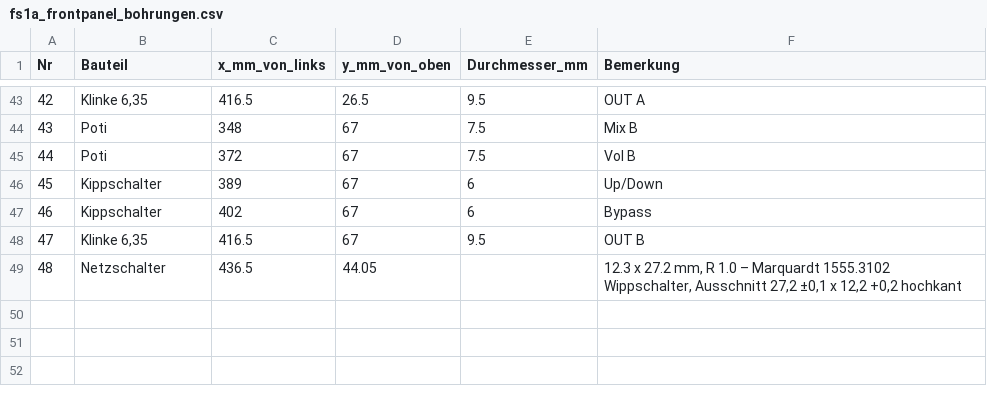
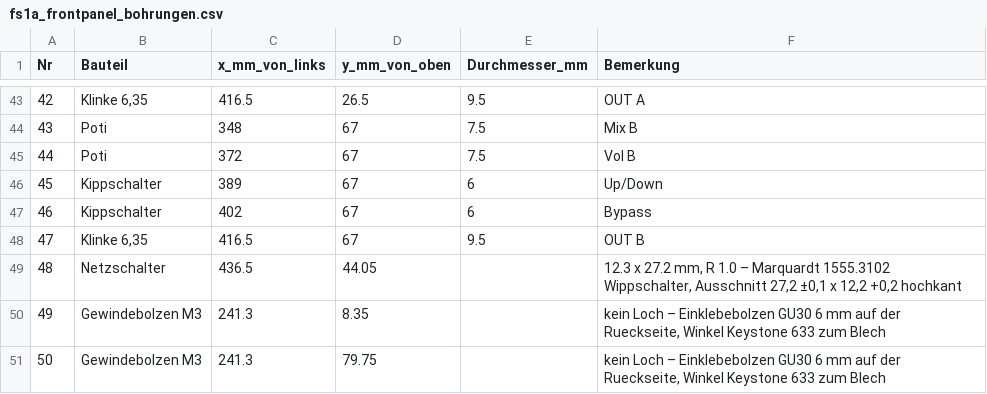
Before and after one commit to dslmande/Casedesigns, a CSV file: FS-1A-Frequency-Shifter/fs1a_frontpanel_bohrungen.csv, drawn as a sheet; only a part is shown, gaps mark what is left out.

```diff
--- a/FS-1A-Frequency-Shifter/fs1a_frontpanel_bohrungen.csv
+++ b/FS-1A-Frequency-Shifter/fs1a_frontpanel_bohrungen.csv
@@ -49 +49,3 @@ Nr;Bauteil;x_mm_von_links;y_mm_von_oben;Durchmesser_mm;Bemerkung
 48;Netzschalter;436.5;44.05;;12.3 x 27.2 mm, R 1.0 – Marquardt 1555.3102 Wippschalter, Ausschnitt 27,2 ±0,1 x 12,2 +0,2 hochkant
+49;Gewindebolzen M3;241.3;8.35;;kein Loch – Einklebebolzen GU30 6 mm auf der Rueckseite, Winkel Keystone 633 zum Blech
+50;Gewindebolzen M3;241.3;79.75;;kein Loch – Einklebebolzen GU30 6 mm auf der Rueckseite, Winkel Keystone 633 zum Blech
```
Also changed, not shown: 18 other files.
